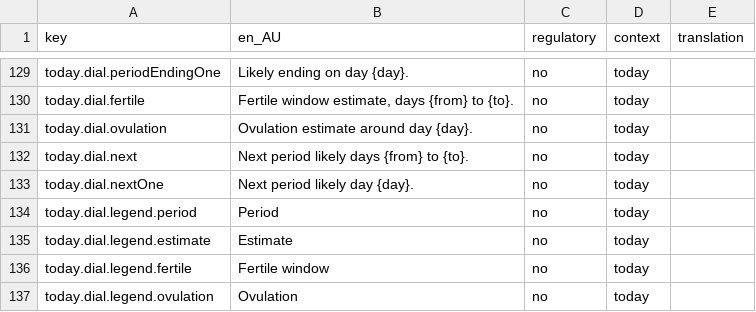
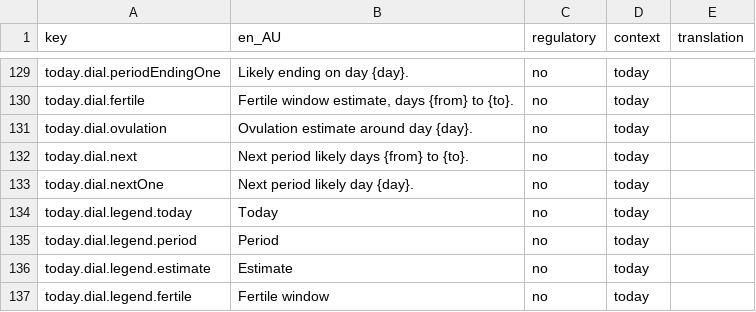
Before and after one commit to Amnesthesia/sanguine, a CSV file: docs/i18n/strings-for-translation.csv, drawn as a sheet; only a part is shown, gaps mark what is left out; the shorter side is filled out with more unchanged rows; the diff names each change by its address in the sheet, - before the commit and + after, or states it on an @@ line.

```diff
--- a/docs/i18n/strings-for-translation.csv
+++ b/docs/i18n/strings-for-translation.csv
+row 134: today.dial.legend.today | Today | no | today
```
Also changed, not shown: 8 other files.
